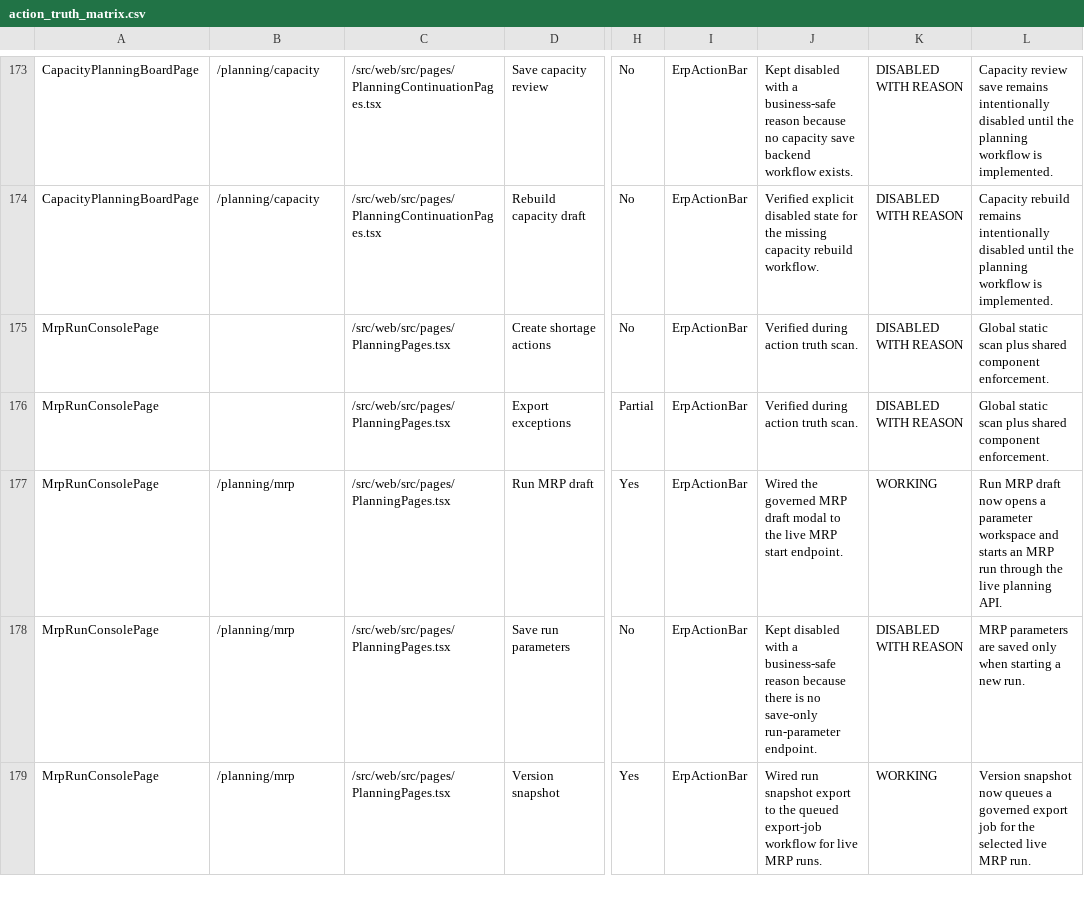
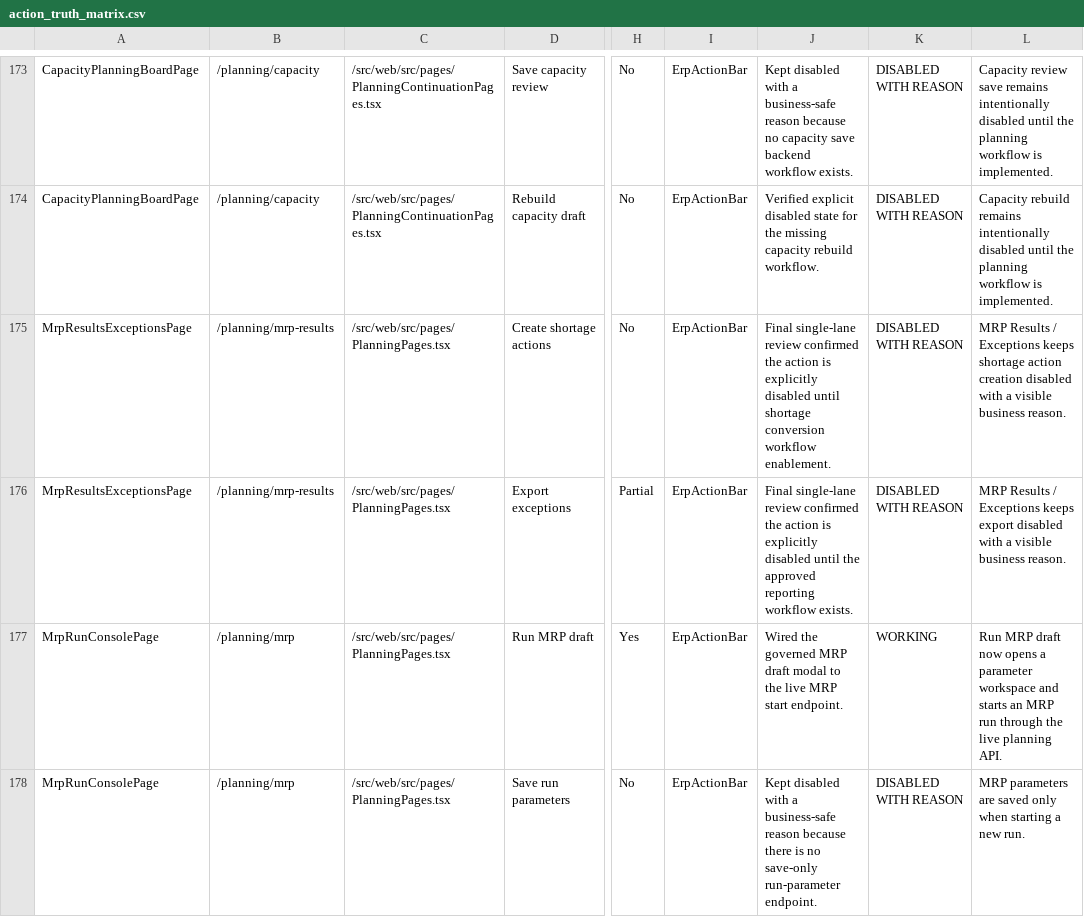
Before and after one commit to SpringTimeSoftware/Manufacturing, a CSV file: 07-ux-governance/action_truth_matrix.csv, drawn as a sheet; only a part is shown, gaps mark what is left out; the shorter side is filled out with more unchanged rows; the diff names each change by its address in the sheet, - before the commit and + after, or states it on an @@ line.

Commit message:
Finalize engineering planning review pass

```diff
--- a/07-ux-governance/action_truth_matrix.csv
+++ b/07-ux-governance/action_truth_matrix.csv
-A175:A176: MrpRunConsolePage
+A175:A176: MrpResultsExceptionsPage
-B175:B176: (empty)
+B175:B176: /planning/mrp-results
-J175: Verified during action truth scan.
+J175: Final single-lane review confirmed the action is explicitly disabled until shortage conversion workflow enablement.
-L175: Global static scan plus shared component enforcement.
+L175: MRP Results / Exceptions keeps shortage action creation disabled with a visible business reason.
-J176: Verified during action truth scan.
+J176: Final single-lane review confirmed the action is explicitly disabled until the approved reporting workflow exists.
-L176: Global static scan plus shared component enforcement.
+L176: MRP Results / Exceptions keeps export disabled with a visible business reason.
```
Also changed, not shown: 2 other files.
